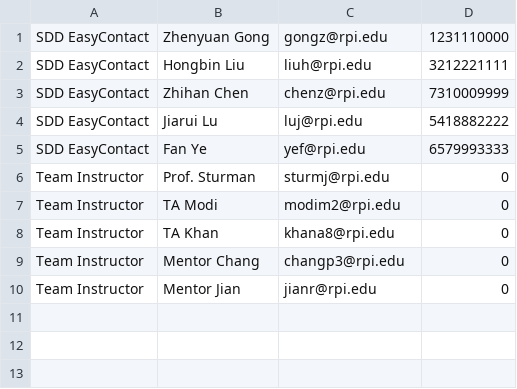
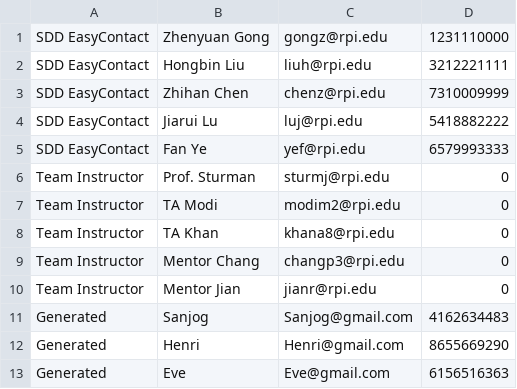
Before and after one commit to Rexezuge/A21-SoftwareDesign, a CSV file: DataBase/ECDB.csv, drawn as a sheet; the diff names each change by its address in the sheet, - before the commit and + after, or states it on an @@ line.

Commit message:
ECDB > Add More Contact 	modified:   ECDB.csv

```diff
--- a/DataBase/ECDB.csv
+++ b/DataBase/ECDB.csv
+row 11: Generated | Sanjog | Sanjog@gmail.com | 4162634483
+row 12: Generated | Henri | Henri@gmail.com | 8655669290
+row 13: Generated | Eve | Eve@gmail.com | 6156516363
```
